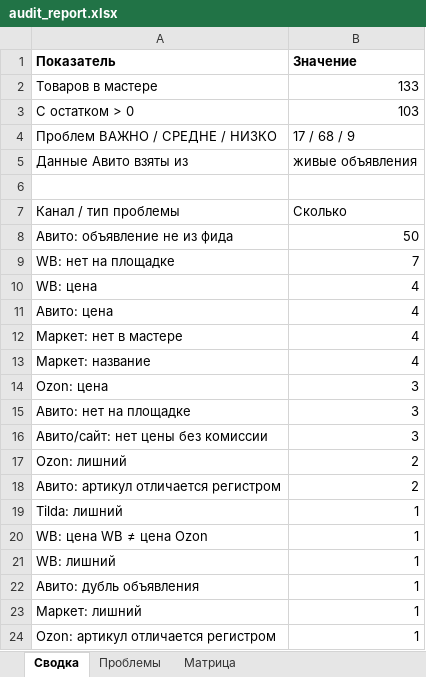
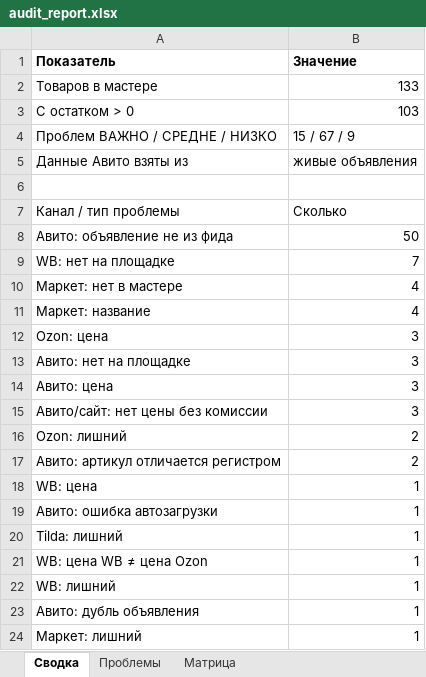
Before and after one commit to antongrigorenko844-prog/marketplace-agent, an Excel workbook: data/audit_report.xlsx, sheet Сводка, drawn as a sheet; only a part is shown; the shorter side is filled out with more unchanged rows; values as stored, in another font and other column widths than the file's, no borders; removed rows and columns are numbered as before the commit, all else as after; the diff names each change by its address in the sheet, - before the commit and + after, or states it on an @@ line.

```diff
--- a/data/audit_report.xlsx (sheet Сводка)
+++ b/data/audit_report.xlsx (sheet Сводка)
-B4 (Значение): 17 / 68 / 9
+B4 (Значение): 15 / 67 / 9
-row 10: WB: цена | 4
-row 11: Авито: цена | 4
+row 14: Авито: цена | 3
+row 18: WB: цена | 1
+row 19: Авито: ошибка автозагрузки | 1
```
Also changed, not shown: sheet Проблемы, data/avito_feed.xlsx, data/avito_photos.xlsx, 16 other files.
